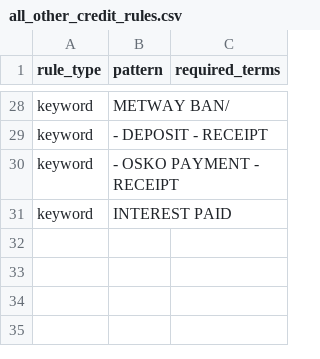
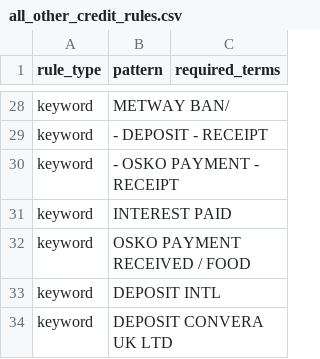
Before and after one commit to EliamZhang/ServiFlow-AI, a CSV file: all_other_credit_engine/resources/all_other_credit_rules.csv, drawn as a sheet; only a part is shown, gaps mark what is left out; the diff names each change by its address in the sheet, - before the commit and + after, or states it on an @@ line.

```diff
--- a/all_other_credit_engine/resources/all_other_credit_rules.csv
+++ b/all_other_credit_engine/resources/all_other_credit_rules.csv
+row 32: keyword | OSKO PAYMENT RECEIVED / FOOD
+row 33: keyword | DEPOSIT INTL
+row 34: keyword | DEPOSIT CONVERA UK LTD
```
Also changed, not shown: fee_engine/resources/fee_classification_rules.csv.
